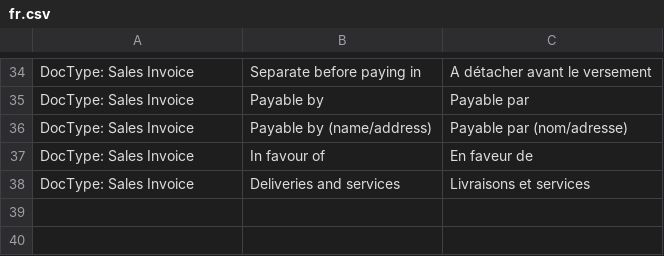
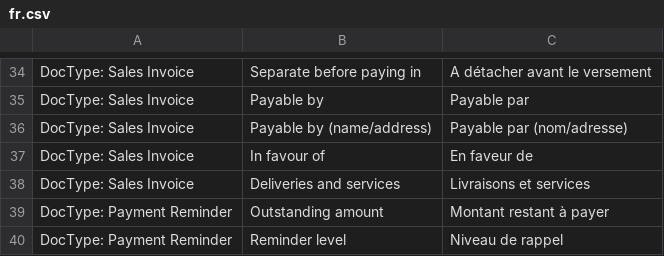
Before and after one commit to Microsynth/erp-microsynth, a CSV file: microsynth/translations/fr.csv, drawn as a sheet; only a part is shown, gaps mark what is left out.

Commit message:
Translations

```diff
--- a/microsynth/translations/fr.csv
+++ b/microsynth/translations/fr.csv
@@ -38 +38,3 @@ DocType: Sales Invoice,"In favour of","En faveur de"
 DocType: Sales Invoice, "Deliveries and services", "Livraisons et services"
+DocType: Payment Reminder, "Outstanding amount", "Montant restant à payer"
+DocType: Payment Reminder, "Reminder level", "Niveau de rappel"
```
Also changed, not shown: microsynth/translations/de.csv.
